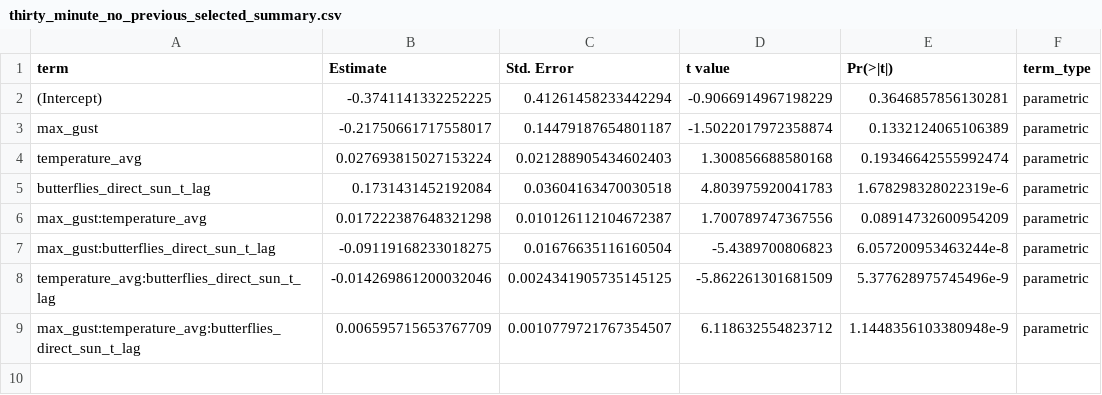
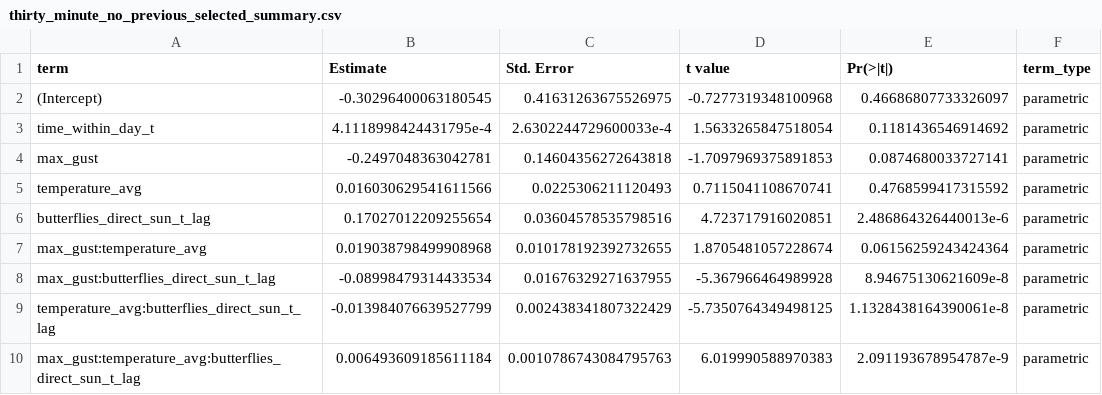
Before and after one commit to kylenessen/monarch-wind-light-manuscript, a CSV file: analysis/outputs/harmonized_model_comparison/thirty_minute_no_previous_selected_summary.csv, drawn as a sheet.

```diff
--- a/analysis/outputs/harmonized_model_comparison/thirty_minute_no_previous_selected_summary.csv
+++ b/analysis/outputs/harmonized_model_comparison/thirty_minute_no_previous_selected_summary.csv
@@ -1,9 +1,10 @@
 term,Estimate,Std. Error,t value,Pr(>|t|),term_type
-(Intercept),-0.3741141332252225,0.41261458233442294,-0.9066914967198229,0.3646857856130281,parametric
-max_gust,-0.21750661717558017,0.14479187654801187,-1.5022017972358874,0.1332124065106389,parametric
-temperature_avg,0.027693815027153224,0.021288905434602403,1.300856688580168,0.19346642555992474,parametric
-butterflies_direct_sun_t_lag,0.1731431452192084,0.03604163470030518,4.803975920041783,1.678298328022319e-6,parametric
-max_gust:temperature_avg,0.017222387648321298,0.010126112104672387,1.700789747367556,0.08914732600954209,parametric
-max_gust:butterflies_direct_sun_t_lag,-0.09119168233018275,0.01676635116160504,-5.4389700806823,6.057200953463244e-8,parametric
-temperature_avg:butterflies_direct_sun_t_lag,-0.014269861200032046,0.0024341905735145125,-5.862261301681509,5.377628975745496e-9,parametric
-max_gust:temperature_avg:butterflies_direct_sun_t_lag,0.006595715653767709,0.0010779721767354507,6.118632554823712,1.1448356103380948e-9,parametric
+(Intercept),-0.30296400063180545,0.41631263675526975,-0.7277319348100968,0.46686807733326097,parametric
+time_within_day_t,4.1118998424431795e-4,2.6302244729600033e-4,1.5633265847518054,0.1181436546914692,parametric
+max_gust,-0.2497048363042781,0.14604356272643818,-1.7097969375891853,0.0874680033727141,parametric
+temperature_avg,0.016030629541611566,0.0225306211120493,0.7115041108670741,0.4768599417315592,parametric
+butterflies_direct_sun_t_lag,0.17027012209255654,0.03604578535798516,4.723717916020851,2.486864326440013e-6,parametric
+max_gust:temperature_avg,0.019038798499908968,0.010178192392732655,1.8705481057228674,0.06156259243424364,parametric
+max_gust:butterflies_direct_sun_t_lag,-0.08998479314433534,0.01676329271637955,-5.367966464989928,8.94675130621609e-8,parametric
+temperature_avg:butterflies_direct_sun_t_lag,-0.013984076639527799,0.002438341807322429,-5.7350764349498125,1.1328438164390061e-8,parametric
+max_gust:temperature_avg:butterflies_direct_sun_t_lag,0.006493609185611184,0.0010786743084795763,6.019990588970383,2.091193678954787e-9,parametric
```
Also changed, not shown: analysis/outputs/harmonized_model_comparison/thirty_minute_no_previous_comparison.csv, analysis/outputs/harmonized_model_comparison/thirty_minute_no_previous_ranking.csv, 22 other files.
